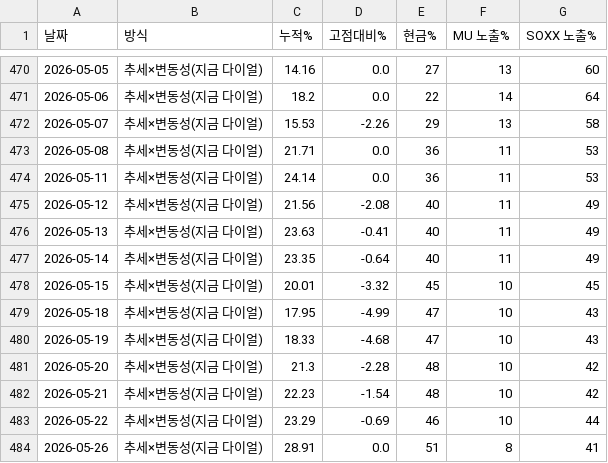
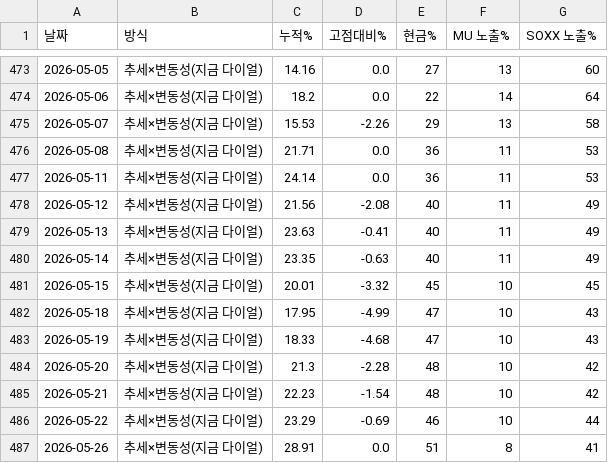
Before and after one commit to leesonggun1951-ai/dial-harness, a CSV file: paper_history.csv, drawn as a sheet; only a part is shown, gaps mark what is left out; the diff covers the shown part only.

```diff
--- a/paper_history.csv
+++ b/paper_history.csv
@@ -476,3 +479,3 @@
 2026-05-13,추세×변동성(지금 다이얼),23.63,-0.41,40,11,49
-2026-05-14,추세×변동성(지금 다이얼),23.35,-0.64,40,11,49
+2026-05-14,추세×변동성(지금 다이얼),23.35,-0.63,40,11,49
 2026-05-15,추세×변동성(지금 다이얼),20.01,-3.32,45,10,45
```
Also changed, not shown: 4 added rows and 1 edited cell elsewhere in this file, 3 other files.
